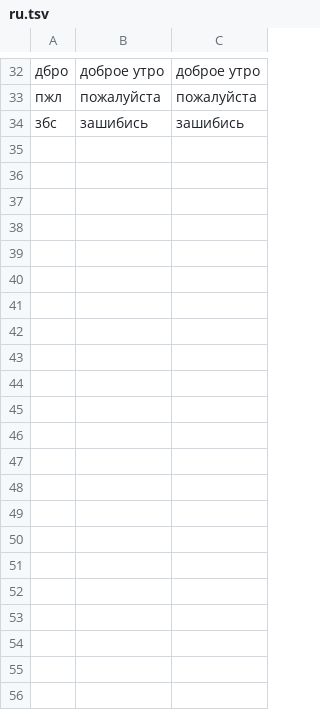
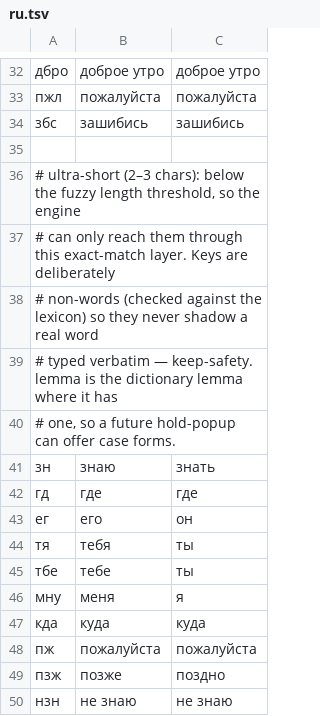
Before and after one commit to PhysShell/abbreviate, a TSV file: data/shortcuts/ru.tsv, drawn as a sheet; only a part is shown, gaps mark what is left out; the diff names each change by its address in the sheet, - before the commit and + after, or states it on an @@ line.

```diff
--- a/data/shortcuts/ru.tsv
+++ b/data/shortcuts/ru.tsv
+row 35: (empty)
+row 36: # ultra-short (2–3 chars): below the fuzzy length threshold, so the engine
+row 37: # can only reach them through this exact-match layer. Keys are deliberately
+row 38: # non-words (checked against the lexicon) so they never shadow a real word
+row 39: # typed verbatim — keep-safety. lemma is the dictionary lemma where it has
+row 40: # one, so a future hold-popup can offer case forms.
+row 41: зн | знаю | знать
+row 42: гд | где | где
+row 43: ег | его | он
+row 44: тя | тебя | ты
+row 45: тбе | тебе | ты
+row 46: мну | меня | я
+row 47: кда | куда | куда
+row 48: пж | пожалуйста | пожалуйста
+row 49: пзж | позже | поздно
+row 50: нзн | не знаю | не знаю
```
Also changed, not shown: data/bench/adversarial.tsv, 2 other files.
